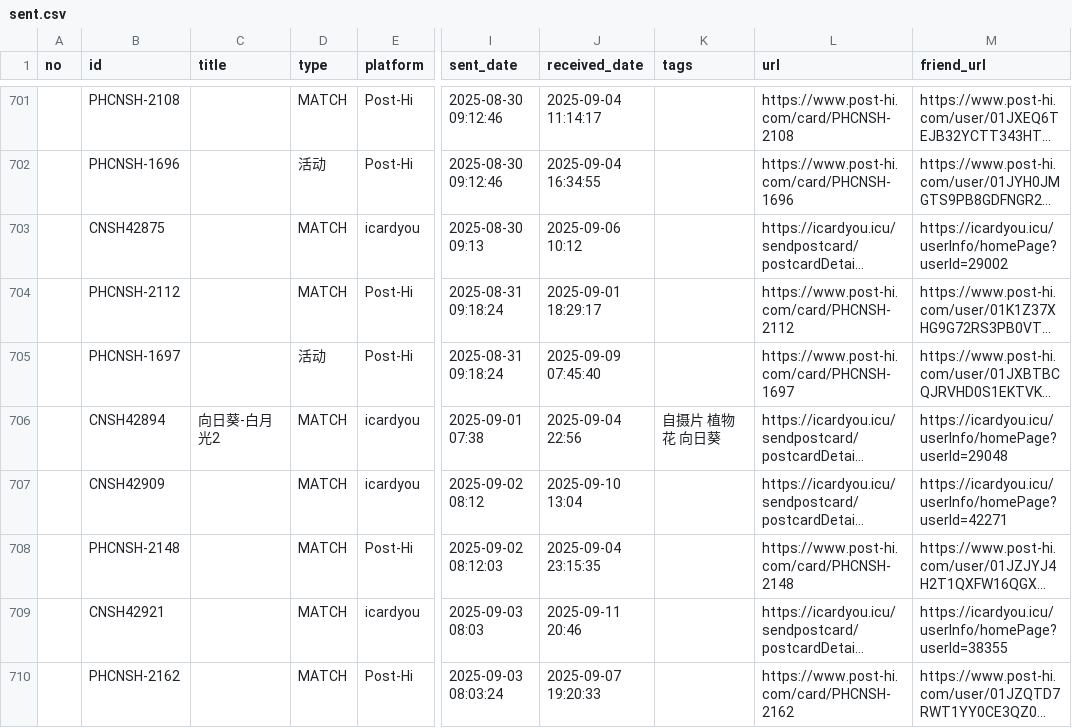
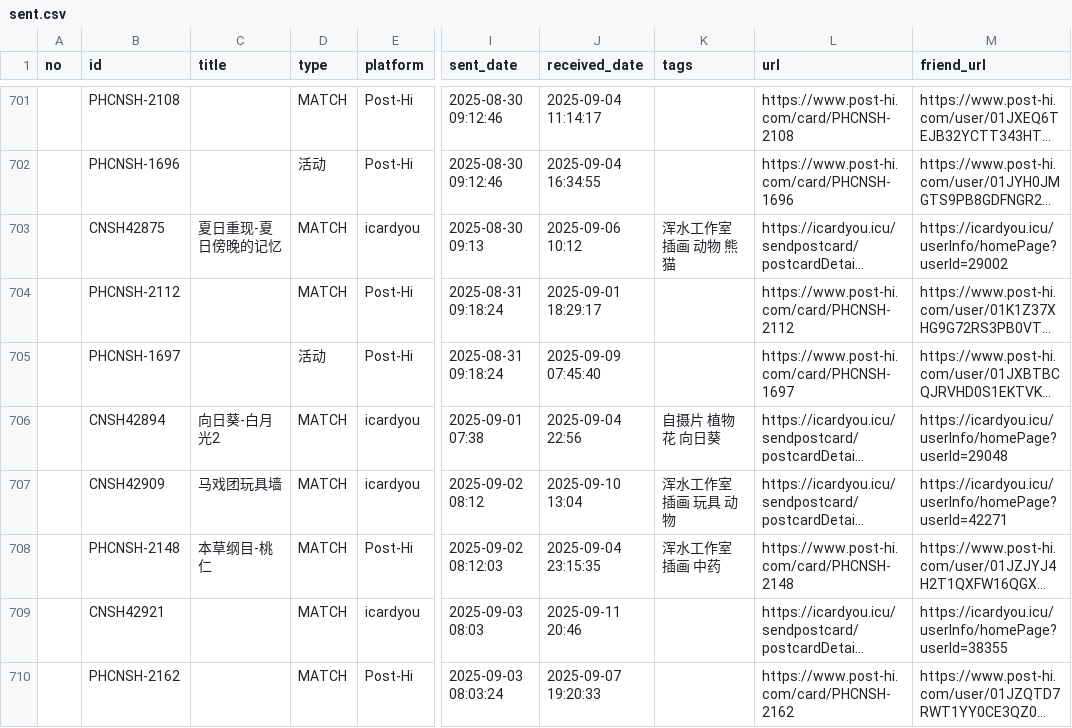
Before and after one commit to JiYouMCC/postcards, a CSV file: _data/sent.csv, drawn as a sheet; only a part is shown, gaps mark what is left out; long unchanged cells end in …; the diff covers the shown part only; the diff names each change by its address in the sheet, - before the commit and + after, or states it on an @@ line.

Commit message:
Update details

```diff
--- a/_data/sent.csv
+++ b/_data/sent.csv
-C703 (title): (empty)
+C703 (title): 夏日重现-夏日傍晚的记忆
-K703 (tags): (empty)
+K703 (tags): 浑水工作室 插画 动物 熊猫
-C707 (title): (empty)
+C707 (title): 马戏团玩具墙
-K707 (tags): (empty)
+K707 (tags): 浑水工作室 插画 玩具 动物
-C708 (title): (empty)
+C708 (title): 本草纲目-桃仁
-K708 (tags): (empty)
+K708 (tags): 浑水工作室 插画 中药
```
Also changed, not shown: 18 edited cells elsewhere in this file.
